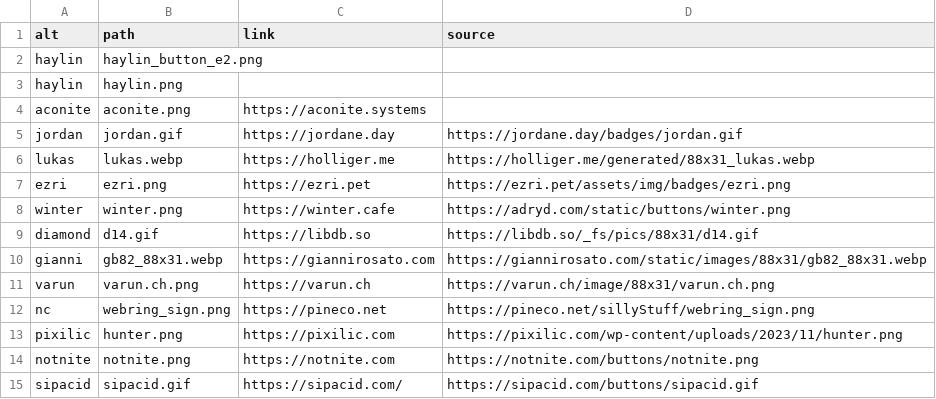
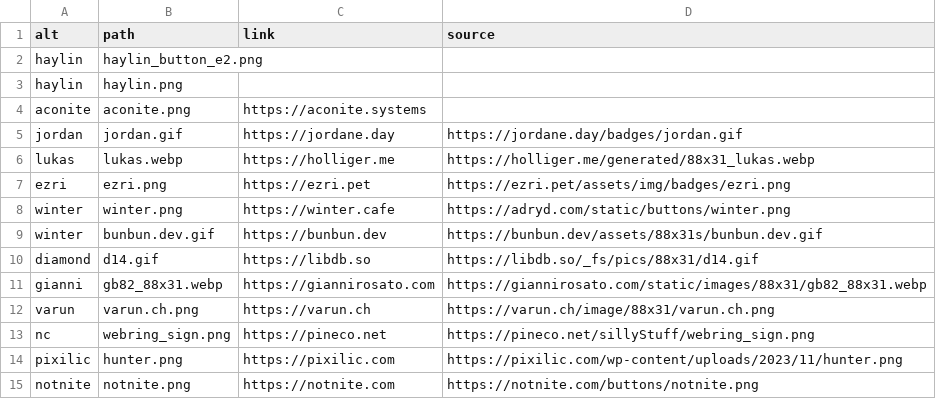
Before and after one commit to haylinmoore/hive, a CSV file: web/www/content/badges.csv, drawn as a sheet; only a part is shown; the shorter side is filled out with more unchanged rows.

Commit message:
web/www: add bunbun.dev.gif

```diff
--- a/web/www/content/badges.csv
+++ b/web/www/content/badges.csv
@@ -8,2 +8,3 @@ ezri,ezri.png,https://ezri.pet,https://ezri.pet/assets/img/badges/ezri.png
 winter,winter.png,https://winter.cafe,https://adryd.com/static/buttons/winter.png
+winter,bunbun.dev.gif,https://bunbun.dev,https://bunbun.dev/assets/88x31s/bunbun.dev.gif
 diamond,d14.gif,https://libdb.so,https://libdb.so/_fs/pics/88x31/d14.gif
```
Also changed, not shown: 1 other file.
